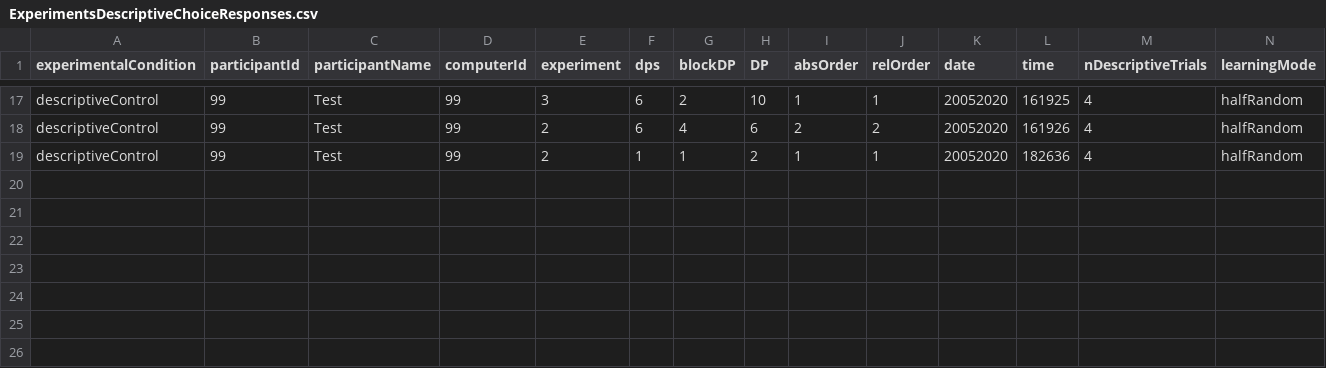
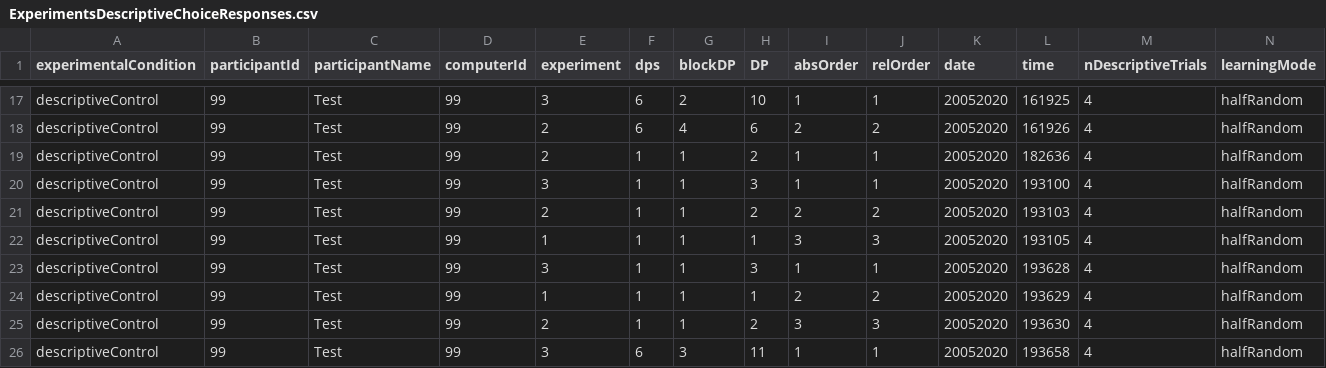
Before and after one commit to pabloguarda/route-choice-experiment, a CSV file: Responses/ExperimentsDescriptiveChoiceResponses.csv, drawn as a sheet; only a part is shown, gaps mark what is left out; rows hold the shown columns only; the diff names each change by its address in the sheet, - before the commit and + after, or states it on an @@ line.

```diff
--- a/Responses/ExperimentsDescriptiveChoiceResponses.csv
+++ b/Responses/ExperimentsDescriptiveChoiceResponses.csv
+row 20: descriptiveControl | 99 | Test | 99 | 3 | 1 | 1 | 3 | 1 | 1 | 20052020 | 193100 | 4 | halfRandom
+row 21: descriptiveControl | 99 | Test | 99 | 2 | 1 | 1 | 2 | 2 | 2 | 20052020 | 193103 | 4 | halfRandom
+row 22: descriptiveControl | 99 | Test | 99 | 1 | 1 | 1 | 1 | 3 | 3 | 20052020 | 193105 | 4 | halfRandom
+row 23: descriptiveControl | 99 | Test | 99 | 3 | 1 | 1 | 3 | 1 | 1 | 20052020 | 193628 | 4 | halfRandom
+row 24: descriptiveControl | 99 | Test | 99 | 1 | 1 | 1 | 1 | 2 | 2 | 20052020 | 193629 | 4 | halfRandom
+row 25: descriptiveControl | 99 | Test | 99 | 2 | 1 | 1 | 2 | 3 | 3 | 20052020 | 193630 | 4 | halfRandom
+row 26: descriptiveControl | 99 | Test | 99 | 3 | 6 | 3 | 11 | 1 | 1 | 20052020 | 193658 | 4 | halfRandom
```
Also changed, not shown: Responses/ExperimentsDescriptiveLearningResponses.csv, Responses/ExperimentsReactionTimeResponses.csv, 4 other files.
